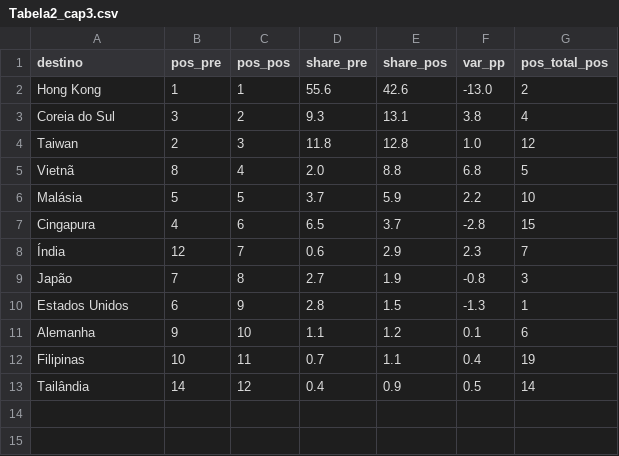
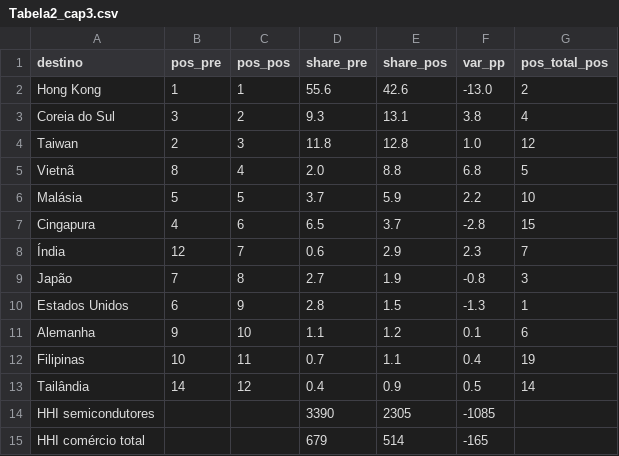
Before and after one commit to nicolassilveriogass-cpu/tcc-semicondutores-cgv, a CSV file: tratados/Tabela2_cap3.csv, drawn as a sheet; the diff names each change by its address in the sheet, - before the commit and + after, or states it on an @@ line.

Commit message:
HHI dos destinos chineses, tabela-síntese, figura da série mundial e grafia Cingapura
- scripts/hhi_china_destinos.py: HHI dos destinos das exportações chinesas (TOTAL e SEMICOND, 1995-2024) e linhas HHI na Tabela 3 (tratados/Tabela2_cap3.csv)
- scripts/tabela_sintese.py: Tabela 5 da monografia, variação em p.p. nos três ângulos (tratados/Tabela6_cap3_sintese.csv)
- scripts/figura5_mundo.py: Figura 3, participação dos principais exportadores e HHI mundial, 2013-2023 (figuras/Figura_5_mundo.png)
- tratados/T6_china_hhi_destinos.csv: série anual do HHI chinês
- Grafia "Singapura" corrigida para "Cingapura" em tabela_mundial.py, T5 e Tabela1_cap3_mundial.csv (sem mudança de valores)
- MEMORIAL_TABELAS.md: fichas T7, T8 e F5, numeração vigente das tabelas e figuras, histórico de 09 e 10/11
- Nenhuma coleta nova; tudo derivado de comtrade_consolidado.csv e T5

```diff
--- a/tratados/Tabela2_cap3.csv
+++ b/tratados/Tabela2_cap3.csv
+row 14: HHI semicondutores |  |  | 3390 | 2305 | -1085
+row 15: HHI comércio total |  |  | 679 | 514 | -165
```
Also changed, not shown: tratados/T5_mundo_exportadores_share.csv, tratados/Tabela1_cap3_mundial.csv, 8 other files.
